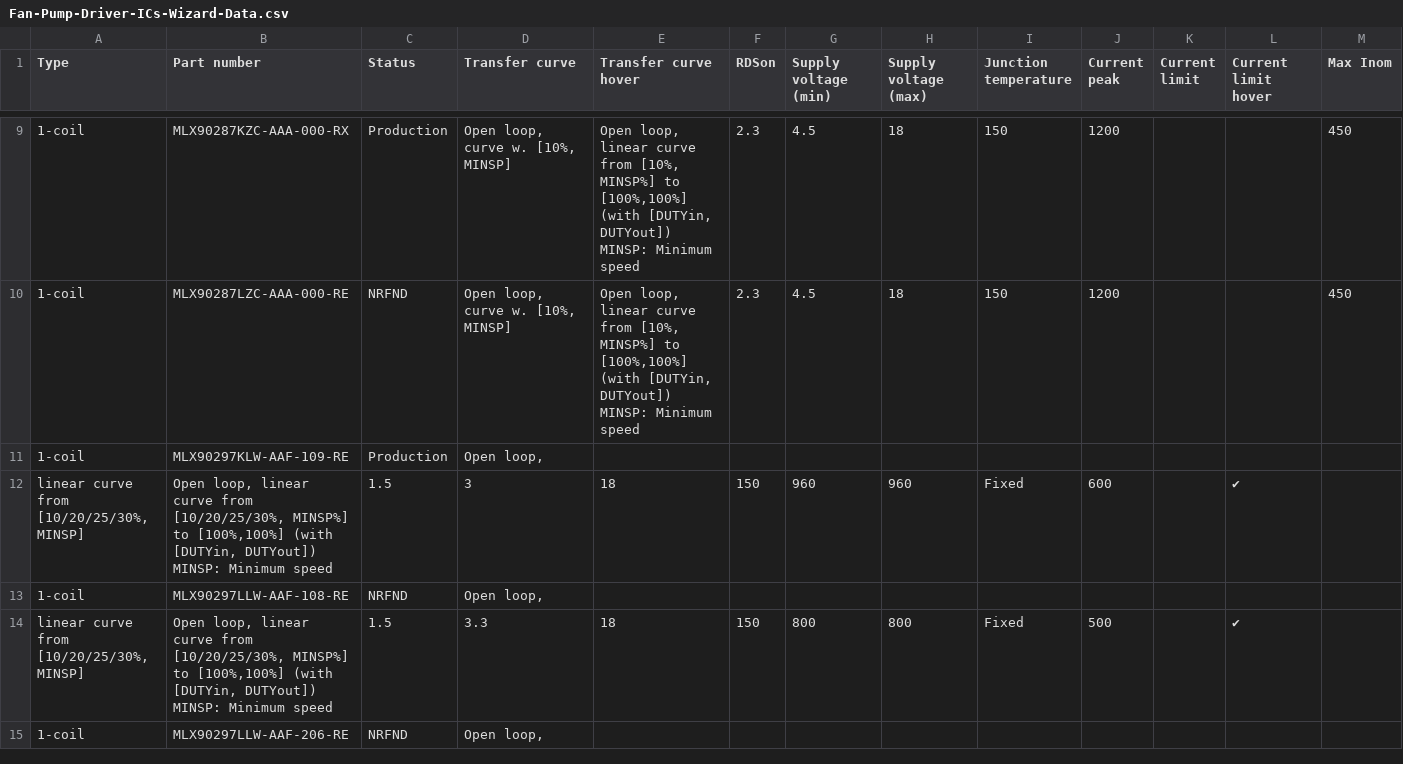
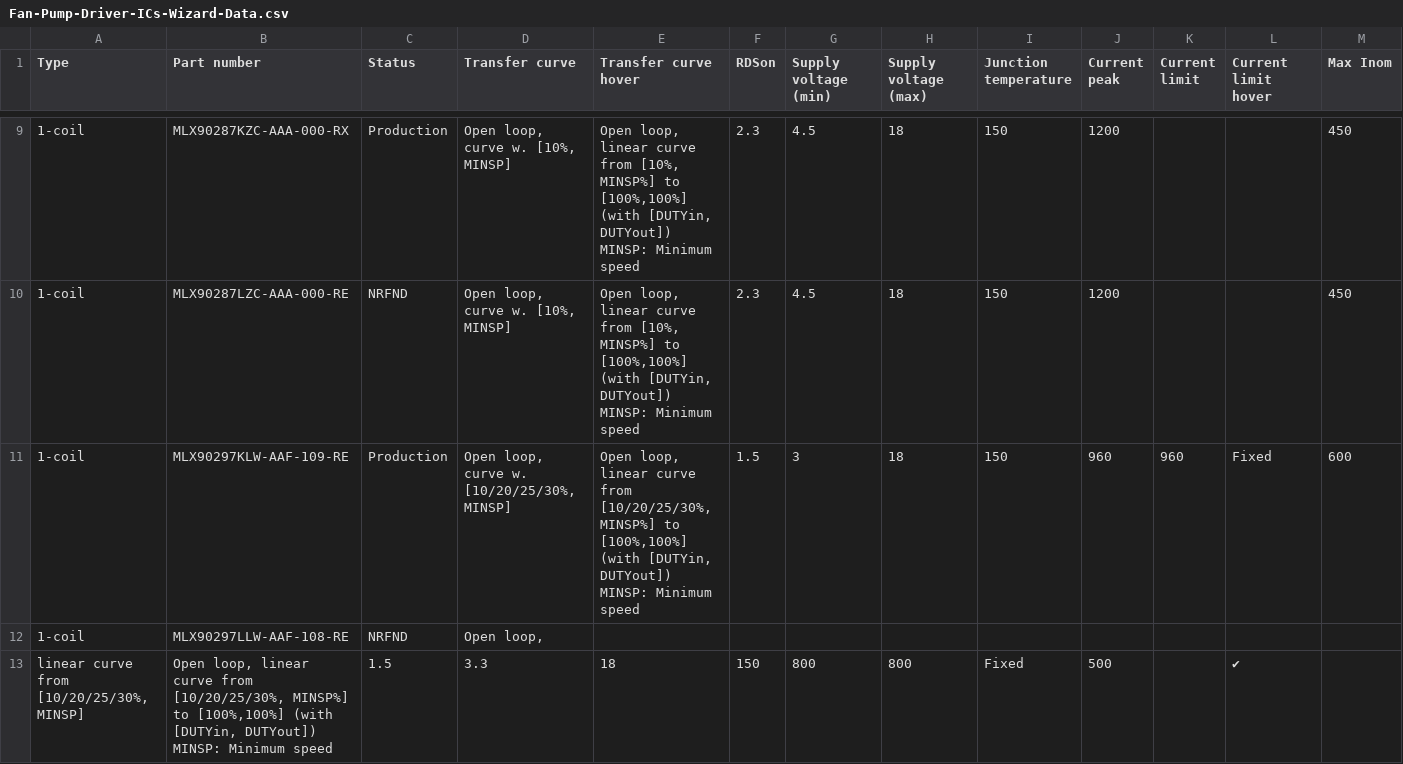
Before and after one commit to MelexisBC/Wizard--Fan-Pump-Driver-ICs-Data, a CSV file: Fan-Pump-Driver-ICs-Wizard-Data.csv, drawn as a sheet; only a part is shown, gaps mark what is left out; the shorter side is filled out with more unchanged rows; removed rows and columns are numbered as before the commit, all else as after; rows hold the shown columns only; ↵ is a line break in a cell; the diff names each change by its address in the sheet, - before the commit and + after, or states it on an @@ line.

Commit message:
Wizard - Fan and pump driver ICs - Google sheet updated

```diff
--- a/Fan-Pump-Driver-ICs-Wizard-Data.csv
+++ b/Fan-Pump-Driver-ICs-Wizard-Data.csv
-row 11: 1-coil | MLX90297KLW-AAF-109-RE | Production | Open loop,
-row 12: linear curve from [10/20/25/30%, MINSP] | Open loop, linear curve from [10/20/25/30%, MINSP%] to [100%,100%] (with [DUTYin, DUTYout]) ↵ MINSP: Minimum speed | 1.5 | 3 | 18 | 150 | 960 | 960 | Fixed | 600 |  | ✔
+row 11: 1-coil | MLX90297KLW-AAF-109-RE | Production | Open loop, curve w. [10/20/25/30%, MINSP] | Open loop, linear curve from [10/20/25/30%, MINSP%] to [100%,100%] (with [DUTYin, DUTYout]) ↵ MINSP: Minimum speed | 1.5 | 3 | 18 | 150 | 960 | 960 | Fixed | 600
```
